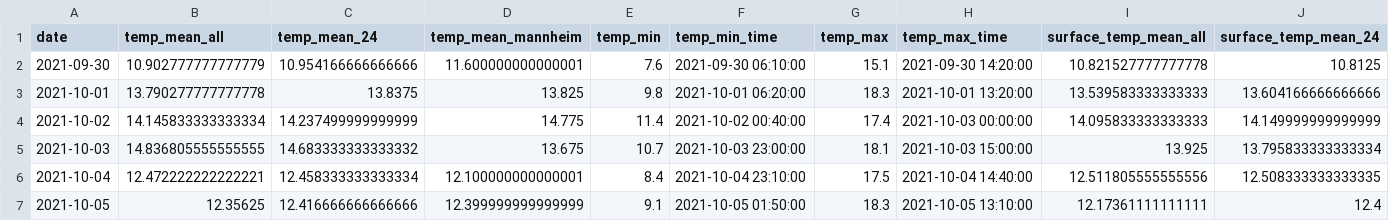
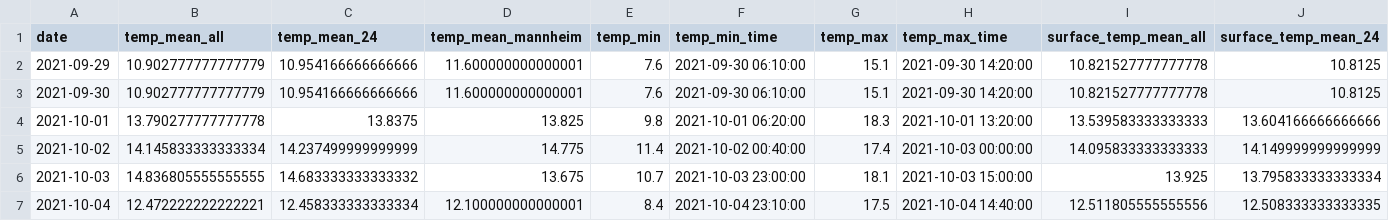
Before and after one commit to RUBclim/isithot, a CSV file: testing/monthly_input_data/lms_daily.csv, drawn as a sheet; only a part is shown; the shorter side is filled out with more unchanged rows; rows hold the shown columns only; the diff names each change by its address in the sheet, - before the commit and + after, or states it on an @@ line.

```diff
--- a/testing/monthly_input_data/lms_daily.csv
+++ b/testing/monthly_input_data/lms_daily.csv
+row 2: 2021-09-29 | 10.902777777777779 | 10.954166666666666 | 11.600000000000001 | 7.6 | 2021-09-30 06:10:00 | 15.1 | 2021-09-30 14:20:00 | 10.821527777777778 | 10.8125
```
